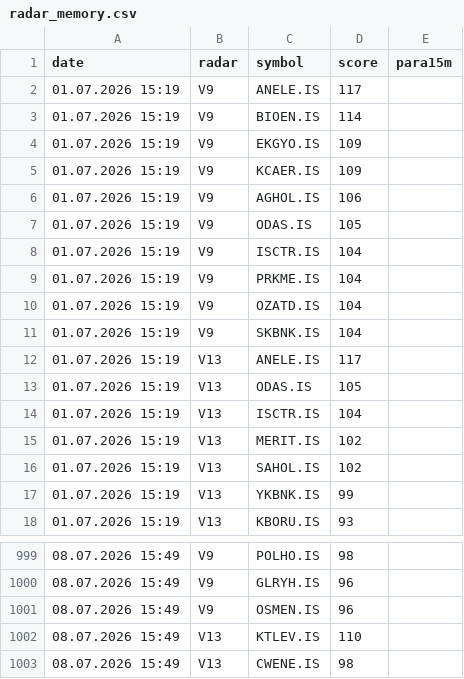
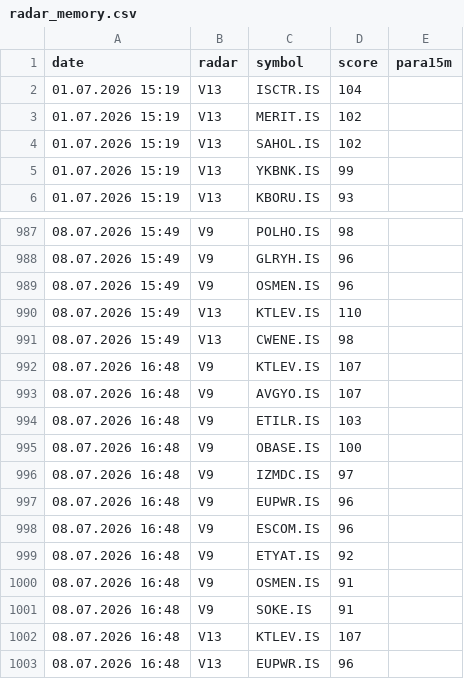
Before and after one commit to gokhan-bist-radar/gokhan-bist-radar, a CSV file: radar_memory.csv, drawn as a sheet; only a part is shown, gaps mark what is left out; removed rows and columns are numbered as before the commit, all else as after; the diff names each change by its address in the sheet, - before the commit and + after, or states it on an @@ line.

```diff
--- a/radar_memory.csv
+++ b/radar_memory.csv
-row 2: 01.07.2026 15:19 | V9 | ANELE.IS | 117
-row 3: 01.07.2026 15:19 | V9 | BIOEN.IS | 114
-row 4: 01.07.2026 15:19 | V9 | EKGYO.IS | 109
-row 5: 01.07.2026 15:19 | V9 | KCAER.IS | 109
-row 6: 01.07.2026 15:19 | V9 | AGHOL.IS | 106
-row 7: 01.07.2026 15:19 | V9 | ODAS.IS | 105
-row 8: 01.07.2026 15:19 | V9 | ISCTR.IS | 104
-row 9: 01.07.2026 15:19 | V9 | PRKME.IS | 104
-row 10: 01.07.2026 15:19 | V9 | OZATD.IS | 104
-row 11: 01.07.2026 15:19 | V9 | SKBNK.IS | 104
-row 12: 01.07.2026 15:19 | V13 | ANELE.IS | 117
-row 13: 01.07.2026 15:19 | V13 | ODAS.IS | 105
+row 992: 08.07.2026 16:48 | V9 | KTLEV.IS | 107
+row 993: 08.07.2026 16:48 | V9 | AVGYO.IS | 107
+row 994: 08.07.2026 16:48 | V9 | ETILR.IS | 103
+row 995: 08.07.2026 16:48 | V9 | OBASE.IS | 100
+row 996: 08.07.2026 16:48 | V9 | IZMDC.IS | 97
+row 997: 08.07.2026 16:48 | V9 | EUPWR.IS | 96
+row 998: 08.07.2026 16:48 | V9 | ESCOM.IS | 96
+row 999: 08.07.2026 16:48 | V9 | ETYAT.IS | 92
+row 1000: 08.07.2026 16:48 | V9 | OSMEN.IS | 91
+row 1001: 08.07.2026 16:48 | V9 | SOKE.IS | 91
+row 1002: 08.07.2026 16:48 | V13 | KTLEV.IS | 107
+row 1003: 08.07.2026 16:48 | V13 | EUPWR.IS | 96
```
Also changed, not shown: radar_performance.csv, radar_signals.csv.
